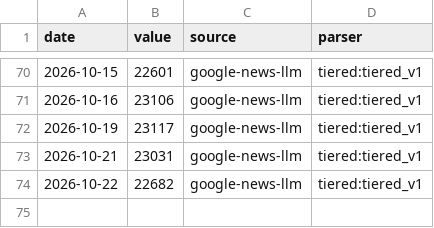
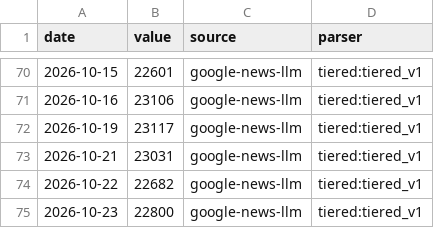
Before and after one commit to aniketkulkarni420/india-risk-monitor, a CSV file: data/history/gift_nifty.csv, drawn as a sheet; only a part is shown, gaps mark what is left out; the diff names each change by its address in the sheet, - before the commit and + after, or states it on an @@ line.

```diff
--- a/data/history/gift_nifty.csv
+++ b/data/history/gift_nifty.csv
+row 75: 2026-10-23 | 22800 | google-news-llm | tiered:tiered_v1
```
Also changed, not shown: 14 other files.
